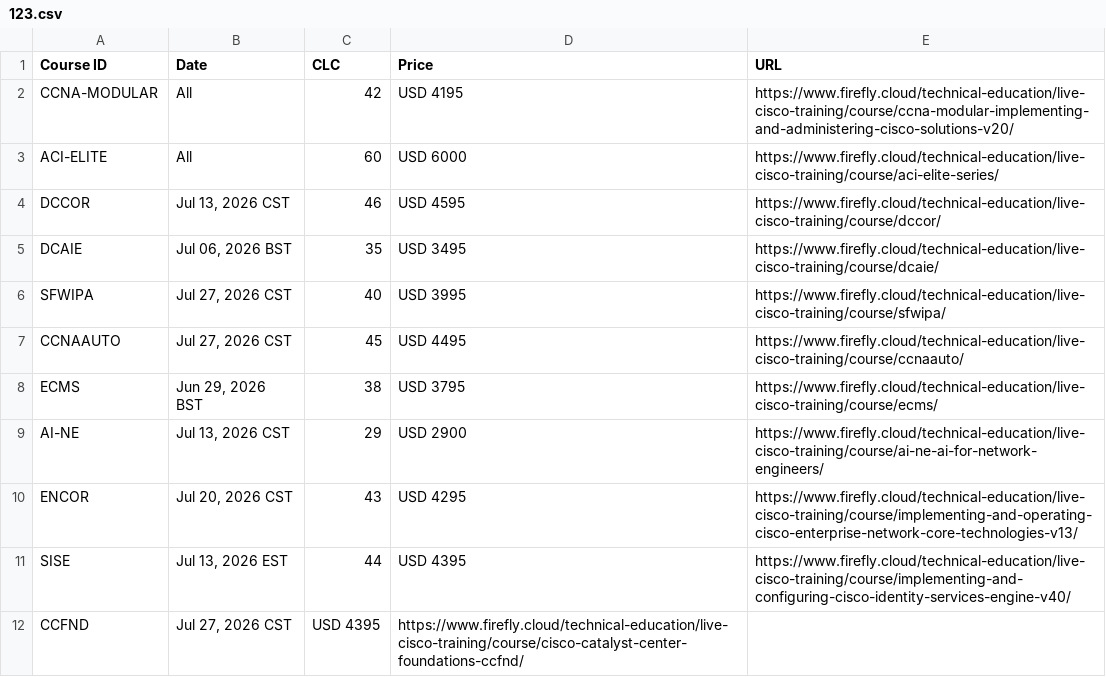
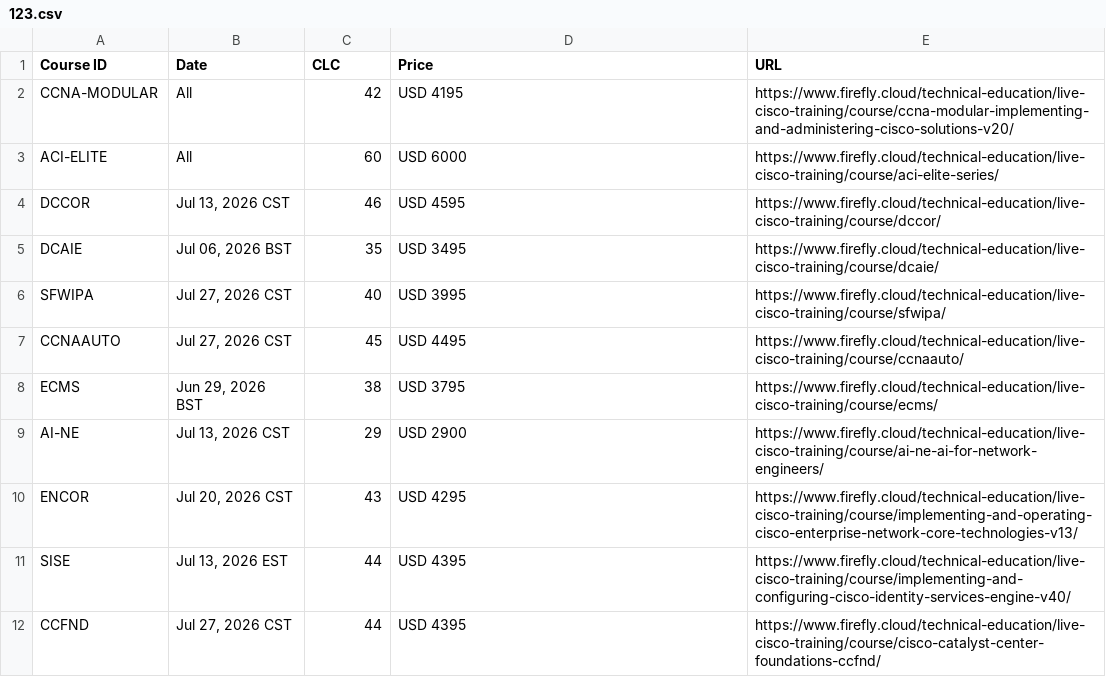
Before and after one commit to CMartinez861/GTRAutomation, a CSV file: 123.csv, drawn as a sheet.

Commit message:
Update 123.csv

```diff
--- a/123.csv
+++ b/123.csv
@@ -11,2 +11,2 @@ ENCOR,"Jul 20, 2026 CST",43,"USD 4295",https://www.firefly.cloud/technical-educa
 SISE,"Jul 13, 2026 EST",44,"USD 4395",https://www.firefly.cloud/technical-education/live-cisco-training/course/implementing-and-configuring-cisco-identity-services-engine-v40/
-CCFND,"Jul 27, 2026 CST","USD 4395",https://www.firefly.cloud/technical-education/live-cisco-training/course/cisco-catalyst-center-foundations-ccfnd/
+CCFND,"Jul 27, 2026 CST",44,"USD 4395",https://www.firefly.cloud/technical-education/live-cisco-training/course/cisco-catalyst-center-foundations-ccfnd/
```
